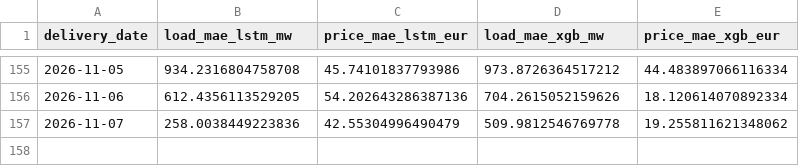
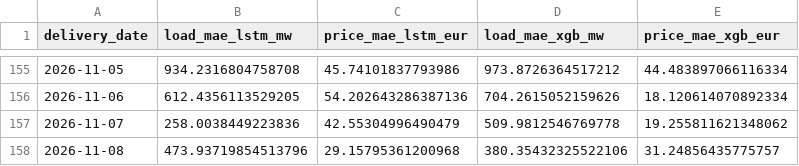
Before and after one commit to connectashish028/german-day-ahead-forecast, a CSV file: backtest_results/drift_log.csv, drawn as a sheet; only a part is shown, gaps mark what is left out.

```diff
--- a/backtest_results/drift_log.csv
+++ b/backtest_results/drift_log.csv
@@ -157 +157,2 @@ delivery_date,load_mae_lstm_mw,price_mae_lstm_eur,load_mae_xgb_mw,price_mae_xgb_
 2026-11-07,258.0038449223836,42.55304996490479,509.9812546769778,19.255811621348062
+2026-11-08,473.93719854513796,29.15795361200968,380.35432325522106,31.24856435775757
```
Also changed, not shown: 3 other files.
